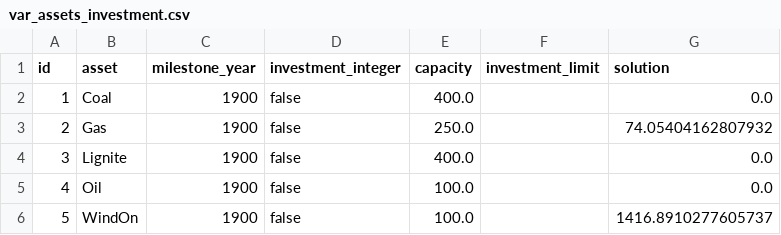
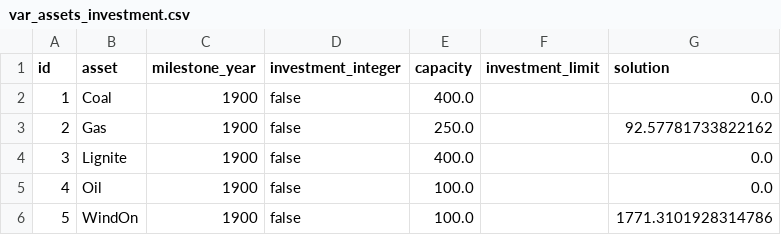
Before and after one commit to alicezurru/first_attempts_tulipa, a CSV file: 2d/results2/var_assets_investment.csv, drawn as a sheet.

```diff
--- a/2d/results2/var_assets_investment.csv
+++ b/2d/results2/var_assets_investment.csv
@@ -2,5 +2,5 @@ id,asset,milestone_year,investment_integer,capacity,investment_limit,solution
 1,Coal,1900,false,400.0,,0.0
-2,Gas,1900,false,250.0,,74.05404162807932
+2,Gas,1900,false,250.0,,92.57781733822162
 3,Lignite,1900,false,400.0,,0.0
 4,Oil,1900,false,100.0,,0.0
-5,WindOn,1900,false,100.0,,1416.8910277605737
+5,WindOn,1900,false,100.0,,1771.3101928314786
```
Also changed, not shown: 2d/results/cons_capacity_outgoing_simple_method.csv, 2d/results/var_assets_investment.csv, 8 other files.
